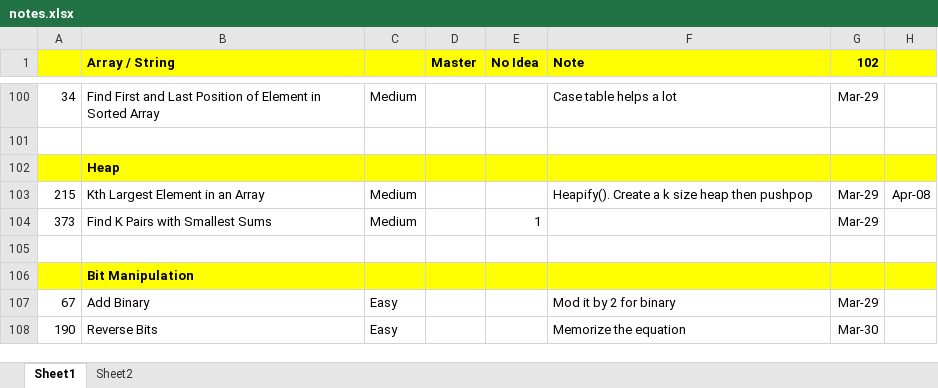
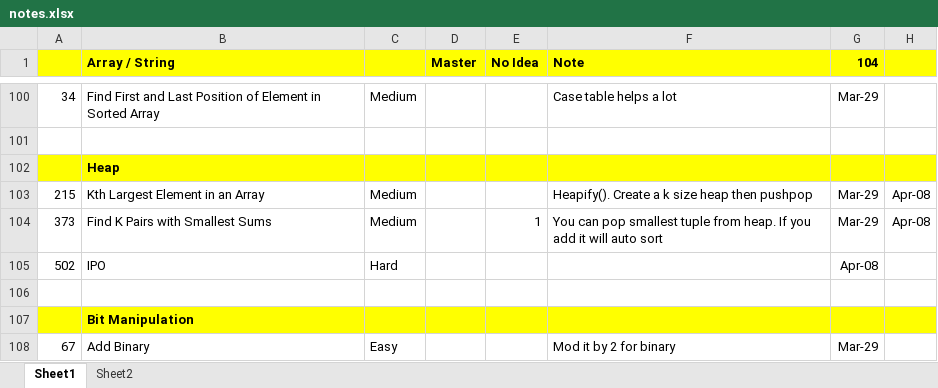
Before and after one commit to jhoonhan/leetCode, an Excel workbook: notes.xlsx, sheet Sheet1, drawn as a sheet; only a part is shown, gaps mark what is left out; the shorter side is filled out with more unchanged rows; values as stored, in another font and other column widths than the file's, no borders; conditional formats not drawn; the diff names each change by its address in the sheet, - before the commit and + after, or states it on an @@ line.

```diff
--- a/notes.xlsx (sheet Sheet1)
+++ b/notes.xlsx (sheet Sheet1)
-G1: 102
+G1: 104
-F104 (Note): (empty)
+F104 (Note): You can pop smallest tuple from heap. If you add it will auto sort
-H104: (empty)
+H104: Apr-08
+row 105: 502 | IPO | Hard |  |  |  | Apr-08
```
Also changed, not shown: 1 other file.
